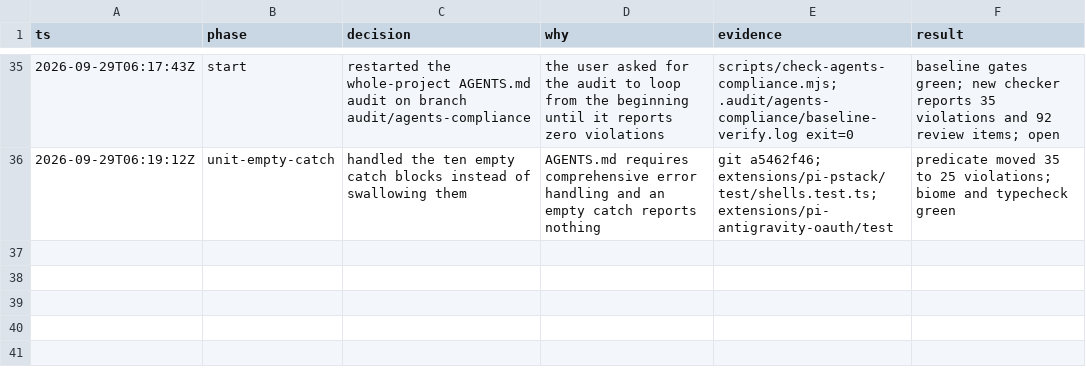
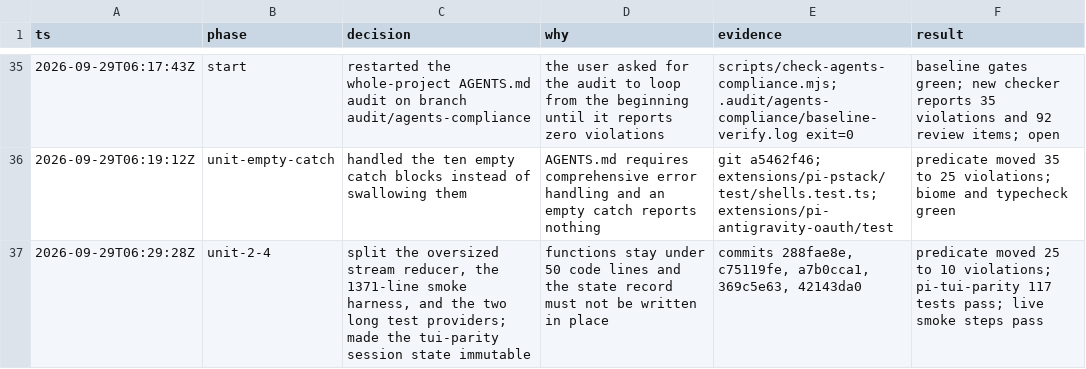
Before and after one commit to just-joshn/pi-customizations, a TSV file: decisions.tsv, drawn as a sheet; only a part is shown, gaps mark what is left out.

```diff
--- a/decisions.tsv
+++ b/decisions.tsv
@@ -36 +36,2 @@ ts	phase	decision	why	evidence	result
 2026-09-29T06:19:12Z	unit-empty-catch	handled the ten empty catch blocks instead of swallowing them	AGENTS.md requires comprehensive error handling and an empty catch reports nothing	git a5462f46; extensions/pi-pstack/test/shells.test.ts; extensions/pi-antigravity-oauth/test	predicate moved 35 to 25 violations; biome and typecheck green
+2026-09-29T06:29:28Z	unit-2-4	split the oversized stream reducer, the 1371-line smoke harness, and the two long test providers; made the tui-parity session state immutable	functions stay under 50 code lines and the state record must not be written in place	commits 288fae8e, c75119fe, a7b0cca1, 369c5e63, 42143da0	predicate moved 25 to 10 violations; pi-tui-parity 117 tests pass; live smoke steps pass
```
Also changed, not shown: 4 other files.
